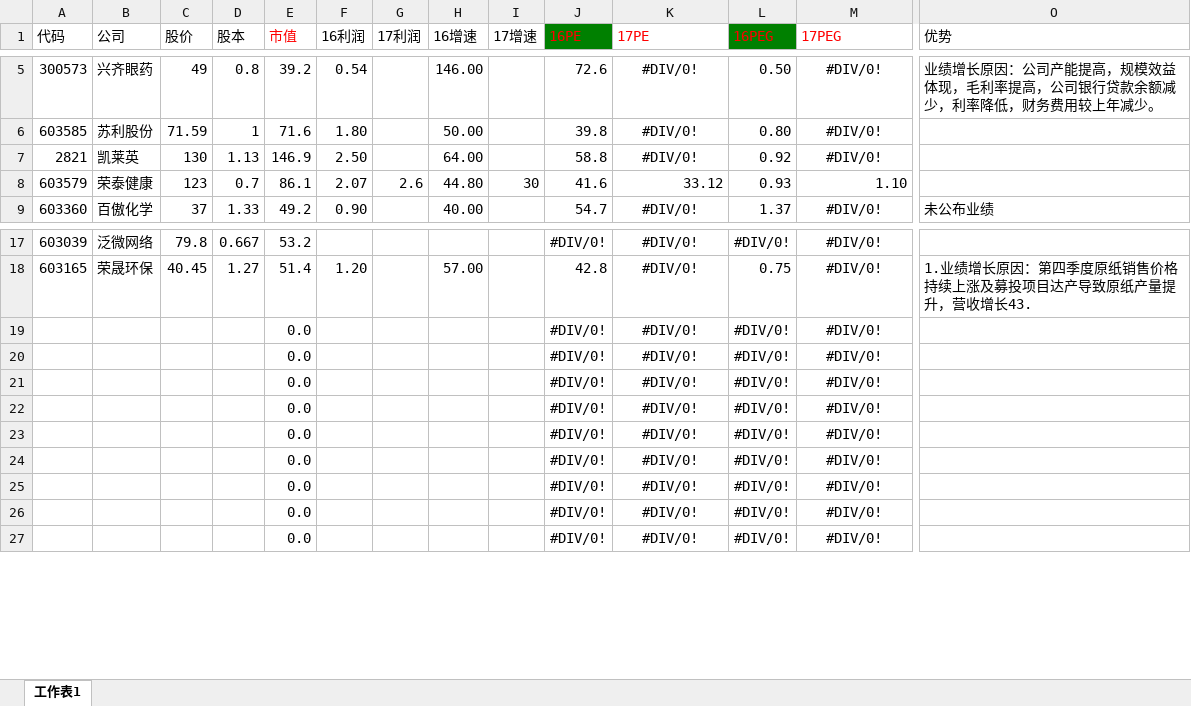
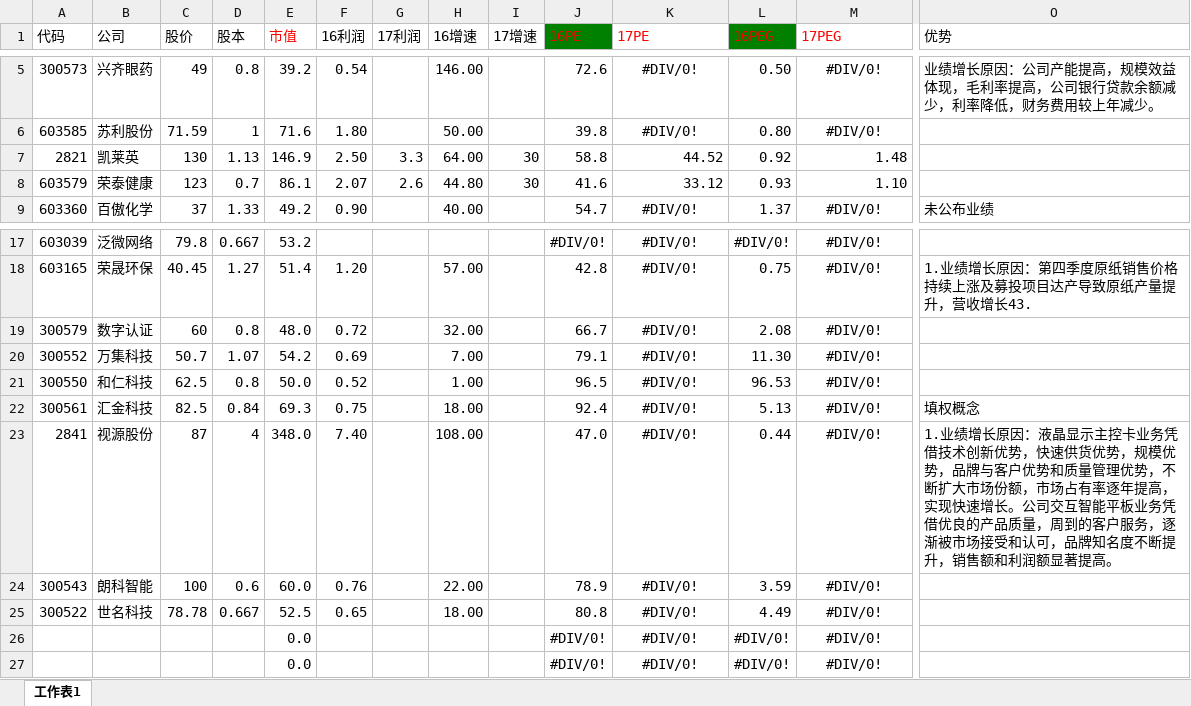
Before and after one commit to darkmarbo/stock, an Excel workbook: 股票池.xlsx, sheet 工作表1, drawn as a sheet; only a part is shown, gaps mark what is left out; values as stored, in another font and other column widths than the file's, no borders; removed rows and columns are numbered as before the commit, all else as after; rows hold the shown columns only; the diff names each change by its address in the sheet, - before the commit and + after, or states it on an @@ line.

Commit message:
25个

```diff
--- a/股票池.xlsx (sheet 工作表1)
+++ b/股票池.xlsx (sheet 工作表1)
-G7 (17利润): (empty)
+G7 (17利润): 3.3
-I7 (17增速): (empty)
+I7 (17增速): 30
-K7 (17PE): #DIV/0!
+K7 (17PE): 44.52
-K7 alignment: center
+K7 alignment: right
-M7 (17PEG): #DIV/0!
+M7 (17PEG): 1.48
-M7 alignment: center
+M7 alignment: right
-row 19:  |  |  |  | 0.0 |  |  |  |  | #DIV/0! | #DIV/0! | #DIV/0! | #DIV/0!
-row 20:  |  |  |  | 0.0 |  |  |  |  | #DIV/0! | #DIV/0! | #DIV/0! | #DIV/0!
-row 21:  |  |  |  | 0.0 |  |  |  |  | #DIV/0! | #DIV/0! | #DIV/0! | #DIV/0!
-row 22:  |  |  |  | 0.0 |  |  |  |  | #DIV/0! | #DIV/0! | #DIV/0! | #DIV/0!
-row 23:  |  |  |  | 0.0 |  |  |  |  | #DIV/0! | #DIV/0! | #DIV/0! | #DIV/0!
-row 24:  |  |  |  | 0.0 |  |  |  |  | #DIV/0! | #DIV/0! | #DIV/0! | #DIV/0!
-row 25:  |  |  |  | 0.0 |  |  |  |  | #DIV/0! | #DIV/0! | #DIV/0! | #DIV/0!
+row 19: 300579 | 数字认证 | 60 | 0.8 | 48.0 | 0.72 |  | 32.00 |  | 66.7 | #DIV/0! | 2.08 | #DIV/0!
+row 20: 300552 | 万集科技 | 50.7 | 1.07 | 54.2 | 0.69 |  | 7.00 |  | 79.1 | #DIV/0! | 11.30 | #DIV/0!
+row 21: 300550 | 和仁科技 | 62.5 | 0.8 | 50.0 | 0.52 |  | 1.00 |  | 96.5 | #DIV/0! | 96.53 | #DIV/0!
+row 22: 300561 | 汇金科技 | 82.5 | 0.84 | 69.3 | 0.75 |  | 18.00 |  | 92.4 | #DIV/0! | 5.13 | #DIV/0! | 填权概念
+row 23: 2841 | 视源股份 | 87 | 4 | 348.0 | 7.40 |  | 108.00 |  | 47.0 | #DIV/0! | 0.44 | #DIV/0! | 1.业绩增长原因：液晶显示主控卡业务凭借技术创新优势，快速供货优势，规模优势，品牌与客户优势和质量管理优势，不断扩大市场份额，市场占有率逐年提高，实现快速增长。公司交互智能平板业务凭借优良的产品质量，周到的客户服务，逐渐被市场接受和认可，品牌知名度不断提升，销售额和利润额显著提高。
+row 24: 300543 | 朗科智能 | 100 | 0.6 | 60.0 | 0.76 |  | 22.00 |  | 78.9 | #DIV/0! | 3.59 | #DIV/0!
+row 25: 300522 | 世名科技 | 78.78 | 0.667 | 52.5 | 0.65 |  | 18.00 |  | 80.8 | #DIV/0! | 4.49 | #DIV/0!
```
